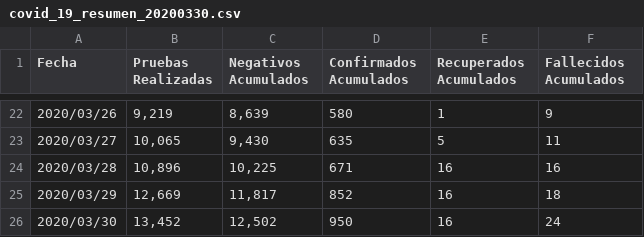
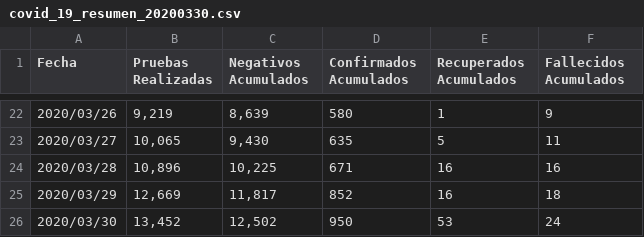
Before and after one commit to jmacalupur/covid-19-Peru, a CSV file: resumen/data_archivada/covid_19_resumen_20200330.csv, drawn as a sheet; only a part is shown, gaps mark what is left out.

```diff
--- a/resumen/data_archivada/covid_19_resumen_20200330.csv
+++ b/resumen/data_archivada/covid_19_resumen_20200330.csv
@@ -25,2 +25,2 @@
 2020/03/29;12,669;11,817;852;16;18
-2020/03/30;13,452;12,502;950;16;24
+2020/03/30;13,452;12,502;950;53;24
```
Also changed, not shown: data_diaria/data_archivada/covid_19_Peru _registro_diario_20200330.csv, 2 other files.
